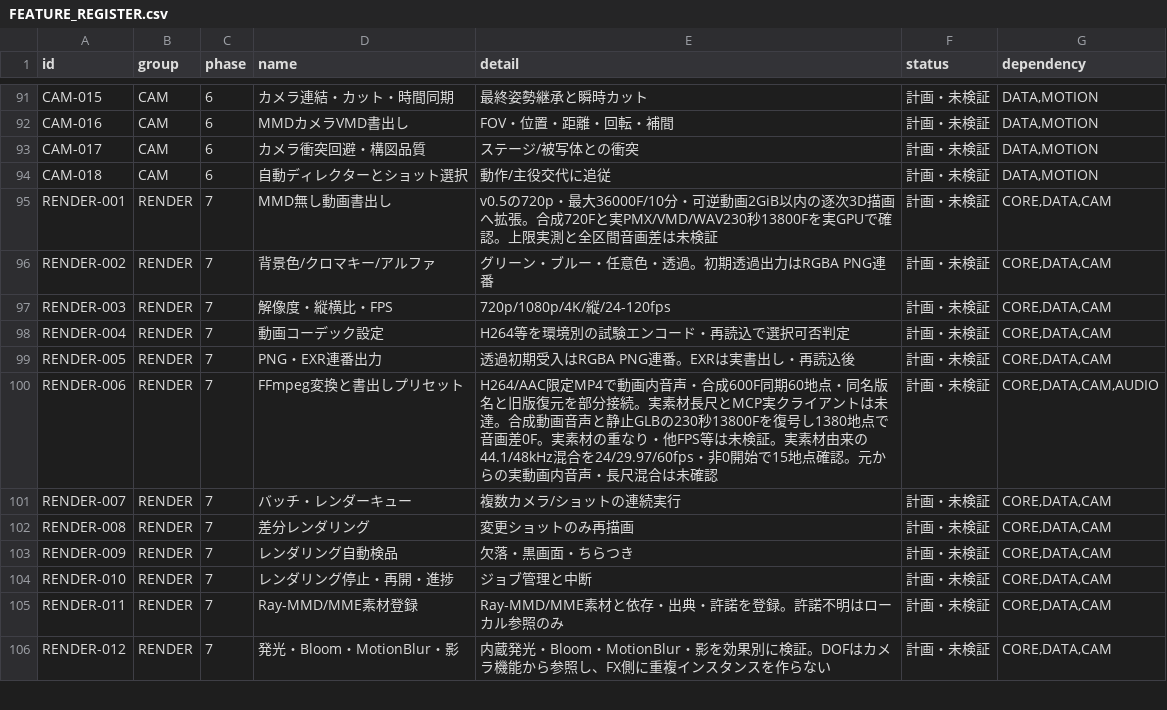
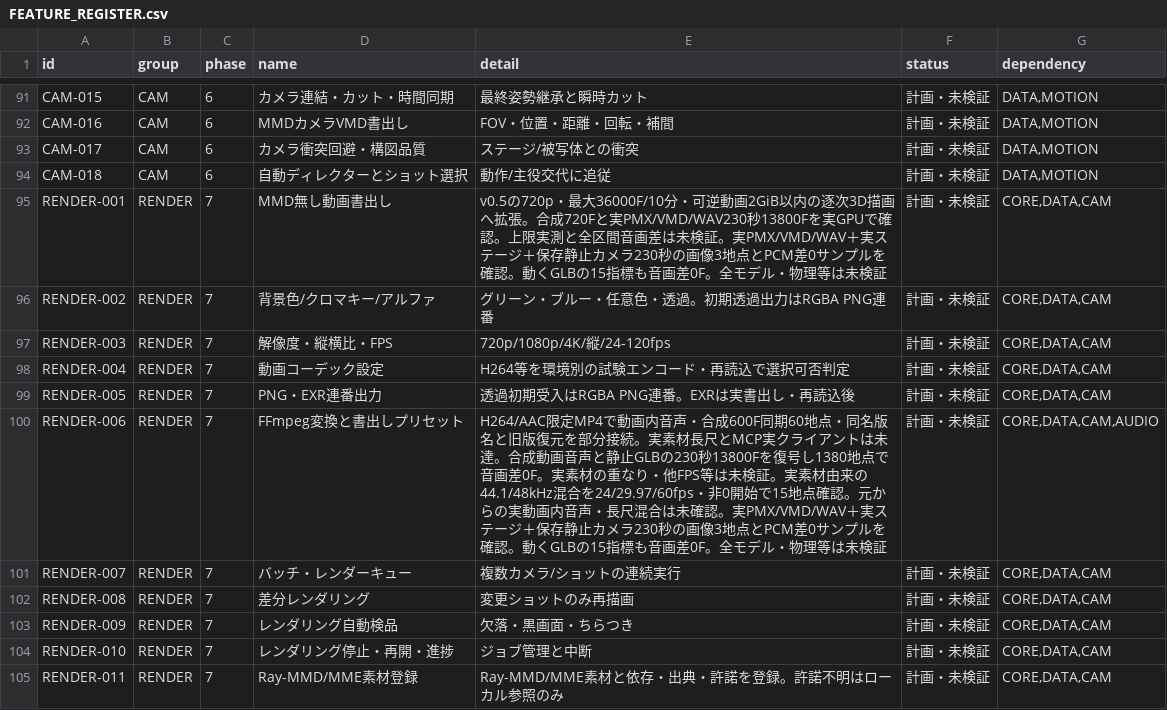
Before and after one commit to baisound/BAI_CREATER_STUDIO, a CSV file: docs/roadmap/FEATURE_REGISTER.csv, drawn as a sheet; only a part is shown, gaps mark what is left out; the shorter side is filled out with more unchanged rows.

```diff
--- a/docs/roadmap/FEATURE_REGISTER.csv
+++ b/docs/roadmap/FEATURE_REGISTER.csv
@@ -94,3 +94,3 @@ CAM-017,CAM,6,カメラ衝突回避・構図品質,ステージ/被写体との
 CAM-018,CAM,6,自動ディレクターとショット選択,動作/主役交代に追従,計画・未検証,"DATA,MOTION"
-RENDER-001,RENDER,7,MMD無し動画書出し,v0.5の720p・最大36000F/10分・可逆動画2GiB以内の逐次3D描画へ拡張。合成720Fと実PMX/VMD/WAV230秒13800Fを実GPUで確認。上限実測と全区間音画差は未検証,計画・未検証,"CORE,DATA,CAM"
+RENDER-001,RENDER,7,MMD無し動画書出し,v0.5の720p・最大36000F/10分・可逆動画2GiB以内の逐次3D描画へ拡張。合成720Fと実PMX/VMD/WAV230秒13800Fを実GPUで確認。上限実測と全区間音画差は未検証。実PMX/VMD/WAV＋実ステージ＋保存静止カメラ230秒の画像3地点とPCM差0サンプルを確認。動くGLBの15指標も音画差0F。全モデル・物理等は未検証,計画・未検証,"CORE,DATA,CAM"
 RENDER-002,RENDER,7,背景色/クロマキー/アルファ,グリーン・ブルー・任意色・透過。初期透過出力はRGBA PNG連番,計画・未検証,"CORE,DATA,CAM"
@@ -99,3 +99,3 @@ RENDER-004,RENDER,7,動画コーデック設定,H264等を環境別の試験エ
 RENDER-005,RENDER,7,PNG・EXR連番出力,透過初期受入はRGBA PNG連番。EXRは実書出し・再読込後,計画・未検証,"CORE,DATA,CAM"
-RENDER-006,RENDER,7,FFmpeg変換と書出しプリセット,H264/AAC限定MP4で動画内音声・合成600F同期60地点・同名版名と旧版復元を部分接続。実素材長尺とMCP実クライアントは未達。合成動画音声と静止GLBの230秒13800Fを復号し1380地点で音画差0F。実素材の重なり・他FPS等は未検証。実素材由来の44.1/48kHz混合を24/29.97/60fps・非0開始で15地点確認。元からの実動画内音声・長尺混合は未確認,計画・未検証,"CORE,DATA,CAM,AUDIO"
+RENDER-006,RENDER,7,FFmpeg変換と書出しプリセット,H264/AAC限定MP4で動画内音声・合成600F同期60地点・同名版名と旧版復元を部分接続。実素材長尺とMCP実クライアントは未達。合成動画音声と静止GLBの230秒13800Fを復号し1380地点で音画差0F。実素材の重なり・他FPS等は未検証。実素材由来の44.1/48kHz混合を24/29.97/60fps・非0開始で15地点確認。元からの実動画内音声・長尺混合は未確認。実PMX/VMD/WAV＋実ステージ＋保存静止カメラ230秒の画像3地点とPCM差0サンプルを確認。動くGLBの15指標も音画差0F。全モデル・物理等は未検証,計画・未検証,"CORE,DATA,CAM,AUDIO"
 RENDER-007,RENDER,7,バッチ・レンダーキュー,複数カメラ/ショットの連続実行,計画・未検証,"CORE,DATA,CAM"
```
Also changed, not shown: 7 other files.
